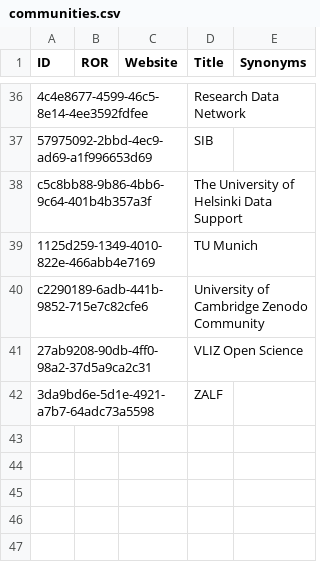
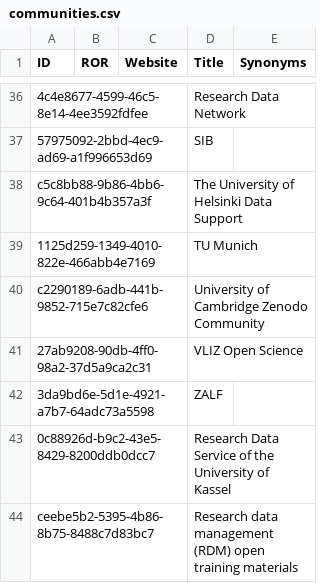
Before and after one commit to data-literacy-alliance/dalia-curation, a CSV file: communities.csv, drawn as a sheet; only a part is shown, gaps mark what is left out; the diff names each change by its address in the sheet, - before the commit and + after, or states it on an @@ line.

Commit message:
Update communities.csv
Added 2 communities

```diff
--- a/communities.csv
+++ b/communities.csv
+row 43: 0c88926d-b9c2-43e5-8429-8200ddb0dcc7 |  |  | Research Data Service of the University of Kassel
+row 44: ceebe5b2-5395-4b86-8b75-8488c7d83bc7 |  |  | Research data management (RDM) open training materials
```
